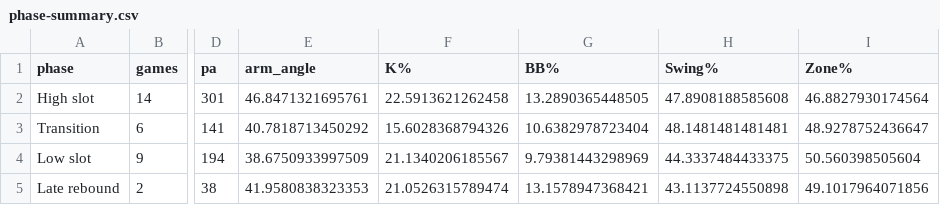
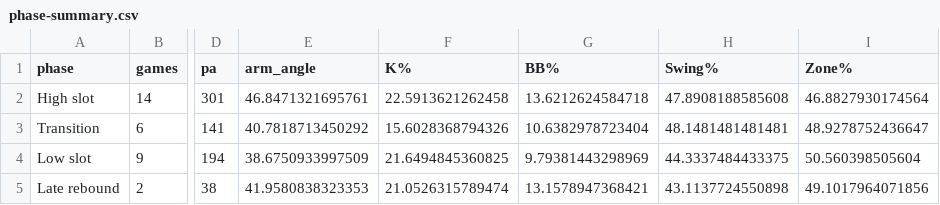
Before and after one commit to PanalyticsBaseball/PanalyticsBaseball.github.io, a CSV file: assets/img/player-analysis/bubba-chandler/phase-summary.csv, drawn as a sheet; only a part is shown, gaps mark what is left out; the diff names each change by its address in the sheet, - before the commit and + after, or states it on an @@ line.

Commit message:
Audit and correct Bubba Chandler report metrics

```diff
--- a/assets/img/player-analysis/bubba-chandler/phase-summary.csv
+++ b/assets/img/player-analysis/bubba-chandler/phase-summary.csv
-G2 (BB%): 13.2890365448505
+G2 (BB%): 13.6212624584718
-F4 (K%): 21.1340206185567
+F4 (K%): 21.6494845360825
```
Also changed, not shown: 5 other files.
